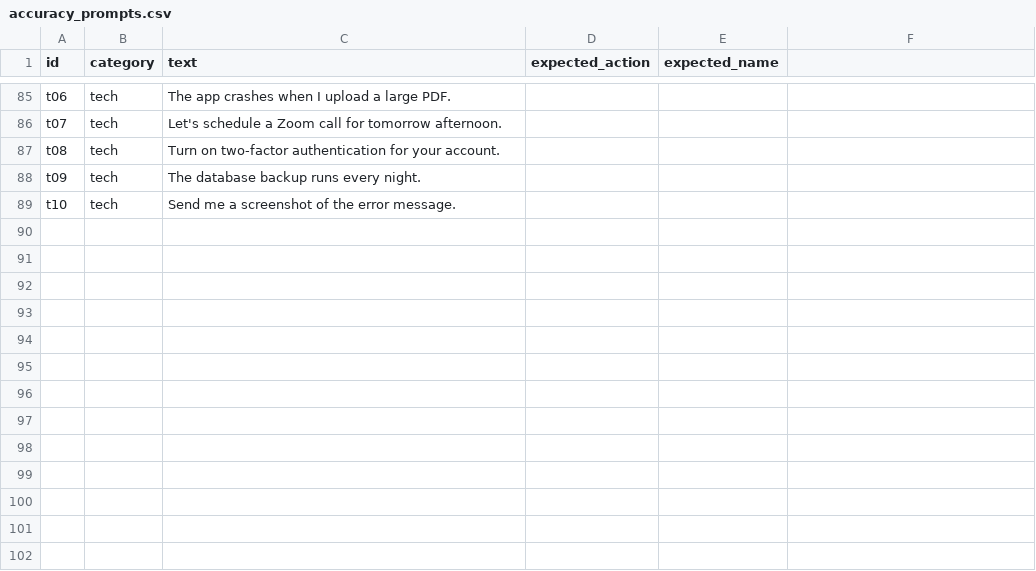
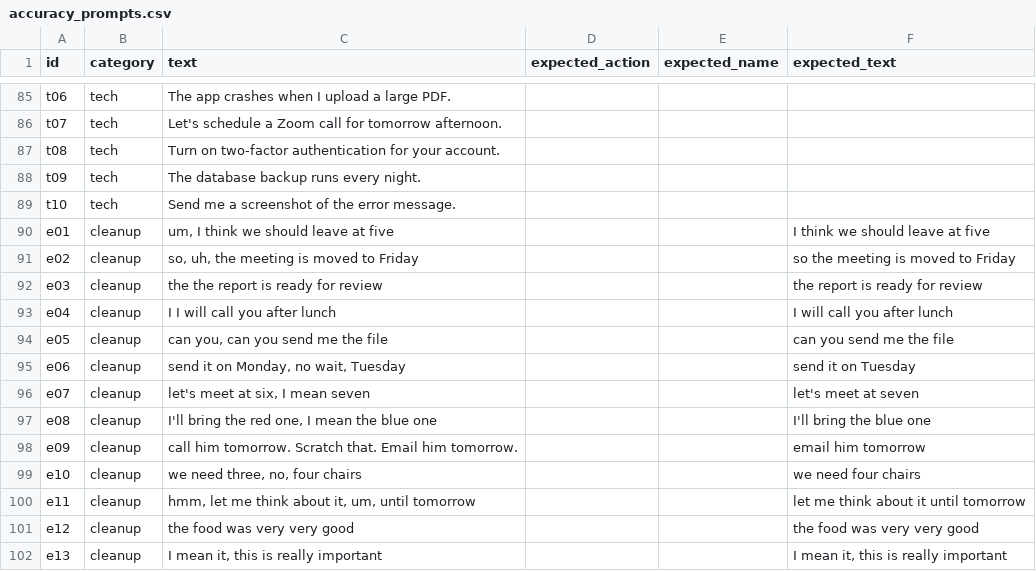
Before and after one commit to Samakcha/utter_voice_assistant, a CSV file: scripts/accuracy_prompts.csv, drawn as a sheet; only a part is shown, gaps mark what is left out; the diff names each change by its address in the sheet, - before the commit and + after, or states it on an @@ line.

```diff
--- a/scripts/accuracy_prompts.csv
+++ b/scripts/accuracy_prompts.csv
-F1: (empty)
+F1: expected_text
+row 90: e01 | cleanup | um, I think we should leave at five |  |  | I think we should leave at five
+row 91: e02 | cleanup | so, uh, the meeting is moved to Friday |  |  | so the meeting is moved to Friday
+row 92: e03 | cleanup | the the report is ready for review |  |  | the report is ready for review
+row 93: e04 | cleanup | I I will call you after lunch |  |  | I will call you after lunch
+row 94: e05 | cleanup | can you, can you send me the file |  |  | can you send me the file
+row 95: e06 | cleanup | send it on Monday, no wait, Tuesday |  |  | send it on Tuesday
+row 96: e07 | cleanup | let's meet at six, I mean seven |  |  | let's meet at seven
+row 97: e08 | cleanup | I'll bring the red one, I mean the blue one |  |  | I'll bring the blue one
+row 98: e09 | cleanup | call him tomorrow. Scratch that. Email him tomorrow. |  |  | email him tomorrow
+row 99: e10 | cleanup | we need three, no, four chairs |  |  | we need four chairs
+row 100: e11 | cleanup | hmm, let me think about it, um, until tomorrow |  |  | let me think about it until tomorrow
+row 101: e12 | cleanup | the food was very very good |  |  | the food was very very good
+row 102: e13 | cleanup | I mean it, this is really important |  |  | I mean it, this is really important
```
Also changed, not shown: 10 other files.
